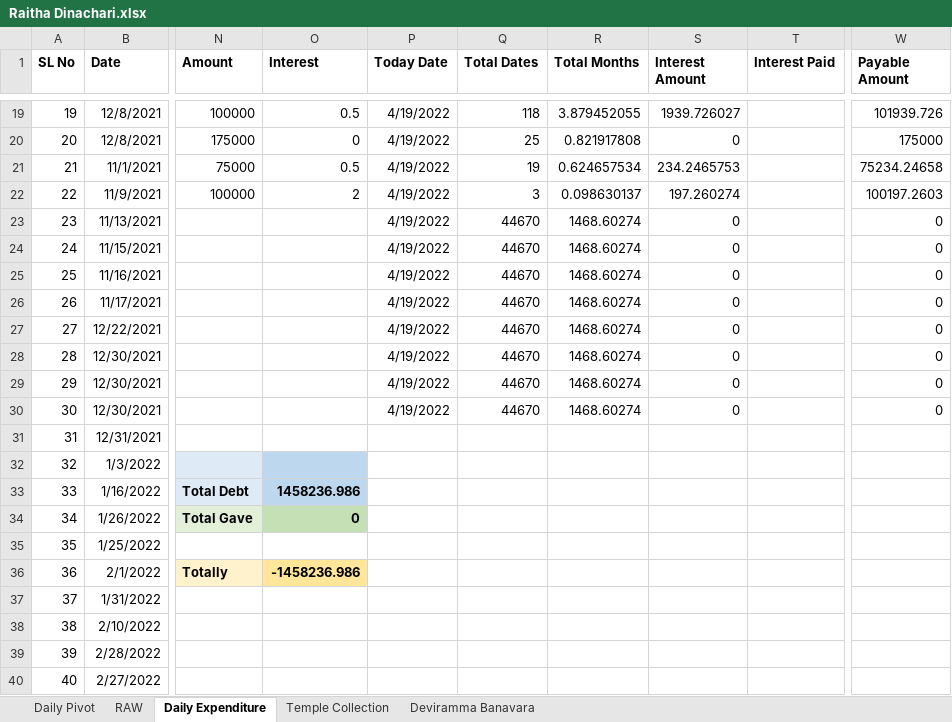
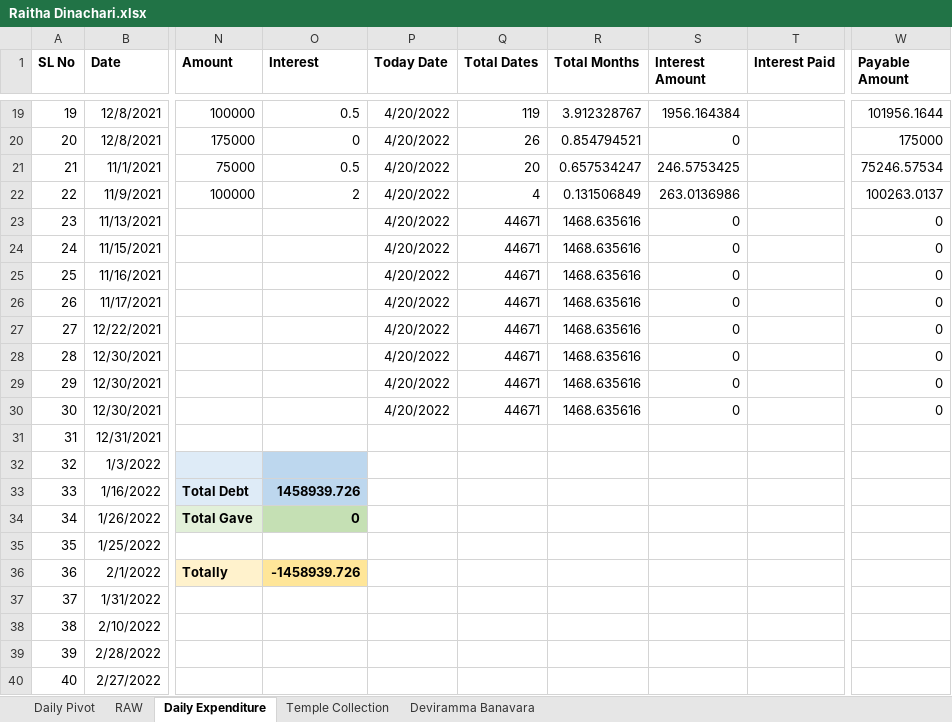
Before and after one commit to APP94815-ec-br/RaithaDinachari, an Excel workbook: Raitha Dinachari.xlsx, sheet Daily Expenditure, drawn as a sheet; only a part is shown, gaps mark what is left out; values as stored, in another font and other column widths than the file's, no borders; the diff covers the shown part only; the diff names each change by its address in the sheet, - before the commit and + after, or states it on an @@ line.

```diff
--- a/Raitha Dinachari.xlsx (sheet Daily Expenditure)
+++ b/Raitha Dinachari.xlsx (sheet Daily Expenditure)
-P19:P30 (Today Date): 4/19/2022
+P19:P30 (Today Date): 4/20/2022
-Q19 (Total Dates): 118
+Q19 (Total Dates): 119
-R19 (Total Months): 3.879452055
+R19 (Total Months): 3.912328767
-S19 (Interest Amount): 1939.726027
+S19 (Interest Amount): 1956.164384
-W19 (Payable Amount): 101939.726
+W19 (Payable Amount): 101956.1644
-Q20 (Total Dates): 25
+Q20 (Total Dates): 26
-R20 (Total Months): 0.821917808
+R20 (Total Months): 0.854794521
-Q21 (Total Dates): 19
+Q21 (Total Dates): 20
-R21 (Total Months): 0.624657534
+R21 (Total Months): 0.657534247
-S21 (Interest Amount): 234.2465753
+S21 (Interest Amount): 246.5753425
-W21 (Payable Amount): 75234.24658
+W21 (Payable Amount): 75246.57534
-Q22 (Total Dates): 3
+Q22 (Total Dates): 4
-R22 (Total Months): 0.098630137
+R22 (Total Months): 0.131506849
-S22 (Interest Amount): 197.260274
+S22 (Interest Amount): 263.0136986
-W22 (Payable Amount): 100197.2603
+W22 (Payable Amount): 100263.0137
-Q23:Q30 (Total Dates): 44670
+Q23:Q30 (Total Dates): 44671
-R23:R30 (Total Months): 1468.60274
+R23:R30 (Total Months): 1468.635616
-O33 (Interest): 1458236.986
+O33 (Interest): 1458939.726
-O36 (Interest): -1458236.986
+O36 (Interest): -1458939.726
```
Also changed, not shown: 84 edited cells elsewhere in this sheet, sheet Daily Pivot, sheet RAW, hidden cells.
